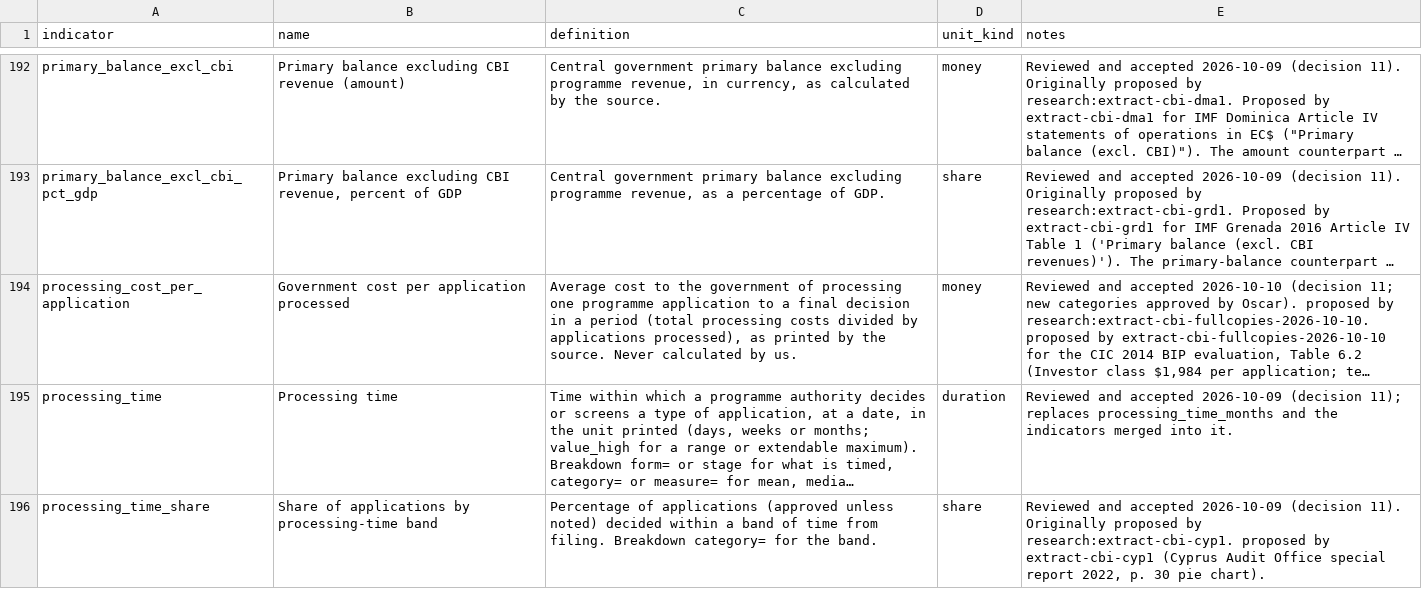
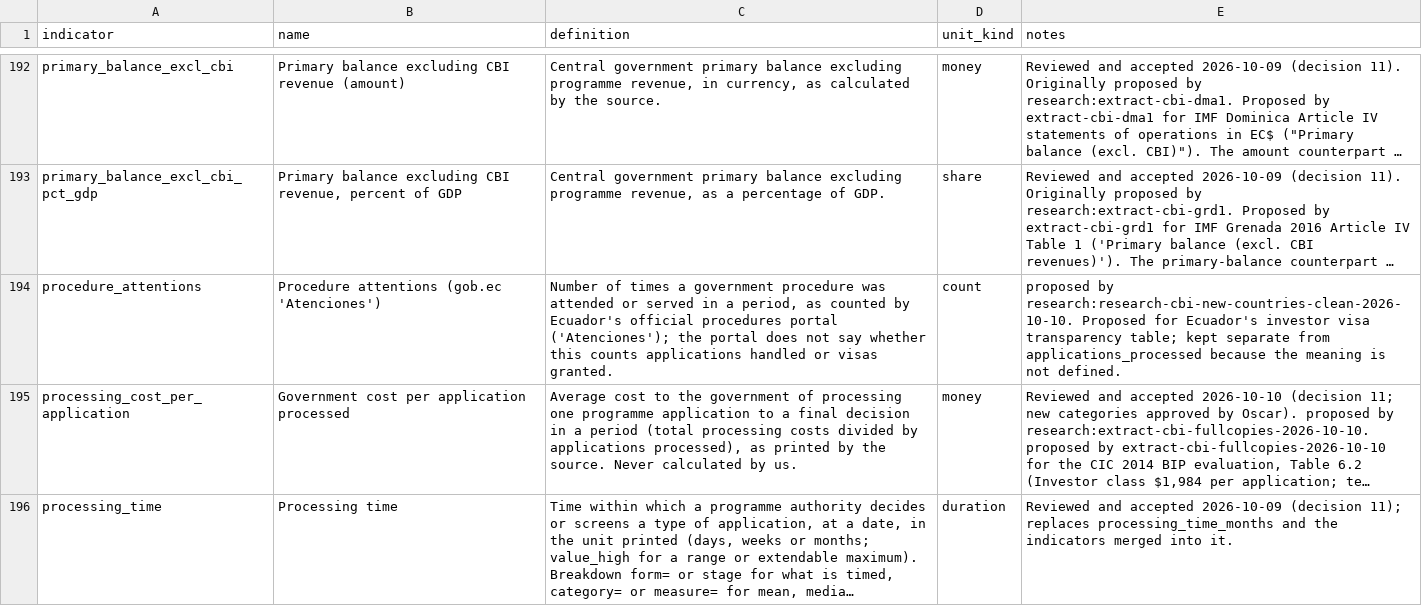
Before and after one commit to oscarleoo/data, a CSV file: topics/cbi/data/indicators.csv, drawn as a sheet; only a part is shown, gaps mark what is left out; the shorter side is filled out with more unchanged rows; long unchanged cells end in …; the diff names each change by its address in the sheet, - before the commit and + after, or states it on an @@ line.

```diff
--- a/topics/cbi/data/indicators.csv
+++ b/topics/cbi/data/indicators.csv
+row 194: procedure_attentions | Procedure attentions (gob.ec 'Atenciones') | Number of times a government procedure was attended or served in a period, as counted by Ecuador's official procedures portal ('Atenciones'); the portal does not say whether this counts applications handled or visas granted. | count | proposed by research:research-cbi-new-countries-clean-2026-10-10. Proposed for Ecuador's investor visa transparency table; kept separate from applications_processed because the meaning is not defined.
```
Also changed, not shown: topics/cbi/data/quote_checks.csv, 9 other files.
